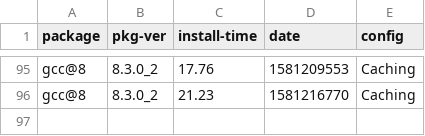
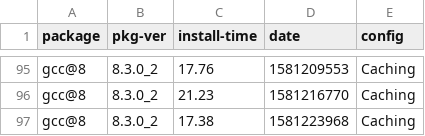
Before and after one commit to zbeekman/brew-GHA-profiling, a CSV file: gcc@8-Caching.csv, drawn as a sheet; only a part is shown, gaps mark what is left out.

```diff
--- a/gcc@8-Caching.csv
+++ b/gcc@8-Caching.csv
@@ -96 +96,2 @@ gcc@8, 8.3.0_2, 17.76, 1581209553, Caching
 gcc@8, 8.3.0_2, 21.23, 1581216770, Caching
+gcc@8, 8.3.0_2, 17.38, 1581223968, Caching
```
Also changed, not shown: graphviz-Caching.csv, open-mpi-Caching.csv.
